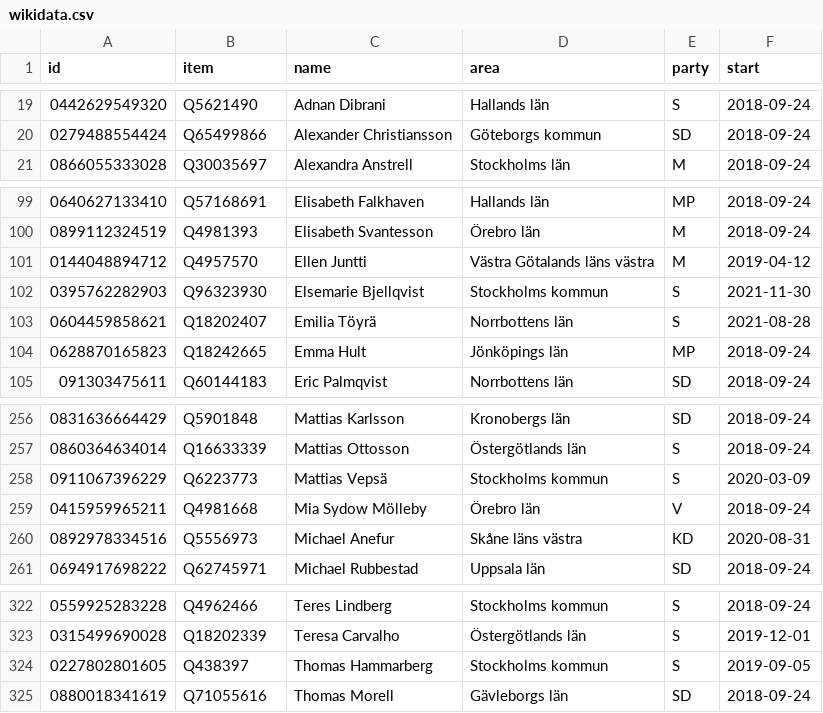
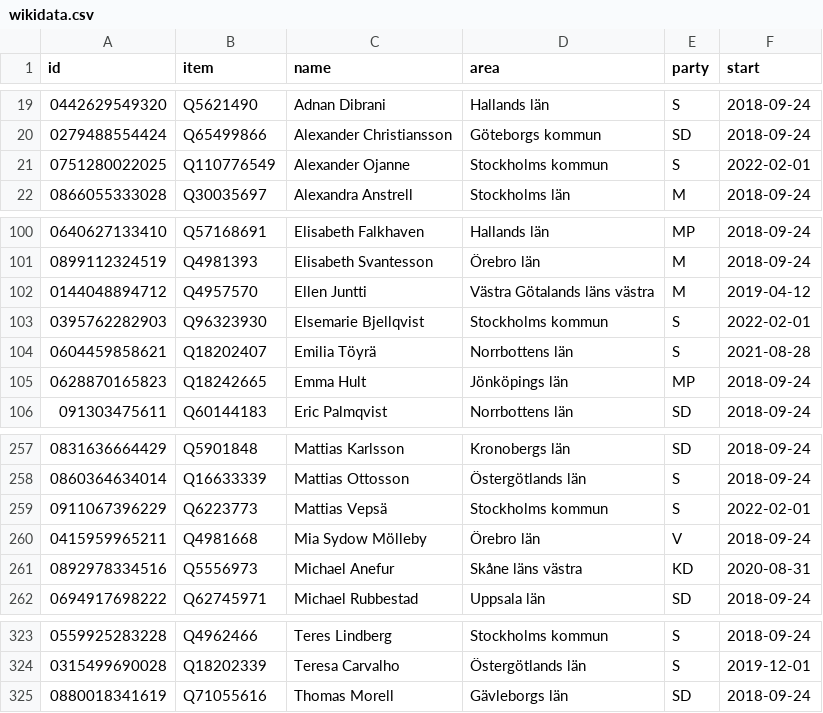
Before and after one commit to every-politician-scrapers/sweden-riksdag-api-current, a CSV file: data/wikidata.csv, drawn as a sheet; only a part is shown, gaps mark what is left out.

```diff
--- a/data/wikidata.csv
+++ b/data/wikidata.csv
@@ -20,2 +20,3 @@ id,item,name,area,party,start
 0279488554424,Q65499866,Alexander Christiansson,Göteborgs kommun,SD,2018-09-24
+0751280022025,Q110776549,Alexander Ojanne,Stockholms kommun,S,2022-02-01
 0866055333028,Q30035697,Alexandra Anstrell,Stockholms län,M,2018-09-24
@@ -101,3 +102,3 @@ id,item,name,area,party,start
 0144048894712,Q4957570,Ellen Juntti,Västra Götalands läns västra,M,2019-04-12
-0395762282903,Q96323930,Elsemarie Bjellqvist,Stockholms kommun,S,2021-11-30
+0395762282903,Q96323930,Elsemarie Bjellqvist,Stockholms kommun,S,2022-02-01
 0604459858621,Q18202407,Emilia Töyrä,Norrbottens län,S,2021-08-28
@@ -257,3 +258,3 @@ id,item,name,area,party,start
 0860364634014,Q16633339,Mattias Ottosson,Östergötlands län,S,2018-09-24
-0911067396229,Q6223773,Mattias Vepsä,Stockholms kommun,S,2020-03-09
+0911067396229,Q6223773,Mattias Vepsä,Stockholms kommun,S,2022-02-01
 0415959965211,Q4981668,Mia Sydow Mölleby,Örebro län,V,2018-09-24
@@ -323,3 +324,2 @@ id,item,name,area,party,start
 0315499690028,Q18202339,Teresa Carvalho,Östergötlands län,S,2019-12-01
-0227802801605,Q438397,Thomas Hammarberg,Stockholms kommun,S,2019-09-05
 0880018341619,Q71055616,Thomas Morell,Gävleborgs län,SD,2018-09-24
```
Also changed, not shown: data/diff.csv, 1 other file.
